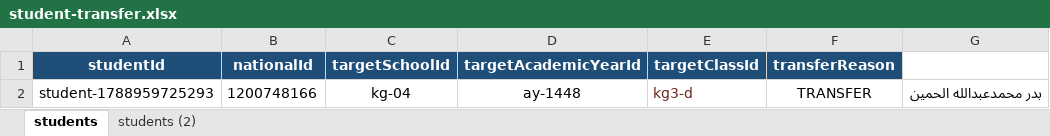
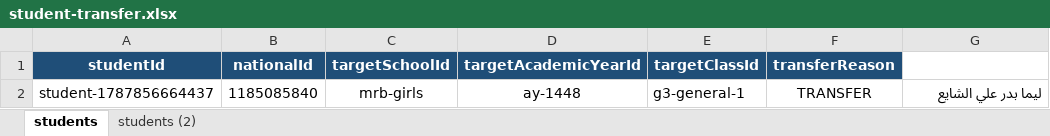
Before and after one commit to Eyhab333/edu-affairs-v2, an Excel workbook: scripts/student-imports/transfers/inputs/student-transfer.xlsx, sheet students, drawn as a sheet; values as stored, in another font and other column widths than the file's, no borders; removed rows and columns are numbered as before the commit, all else as after; the diff names each change by its address in the sheet, - before the commit and + after, or states it on an @@ line.

```diff
--- a/scripts/student-imports/transfers/inputs/student-transfer.xlsx (sheet students)
+++ b/scripts/student-imports/transfers/inputs/student-transfer.xlsx (sheet students)
-row 2: student-1788959725293 | 1200748166 | kg-04 | ay-1448 | kg3-d | TRANSFER | بدر محمدعبدالله الحمين
+row 2: student-1787856664437 | 1185085840 | mrb-girls | ay-1448 | g3-general-1 | TRANSFER | ليما بدر علي الشايع
```
Also changed, not shown: scripts/student-imports/provisioning/inputs/student-provisioning.xlsx, 16 other files.
